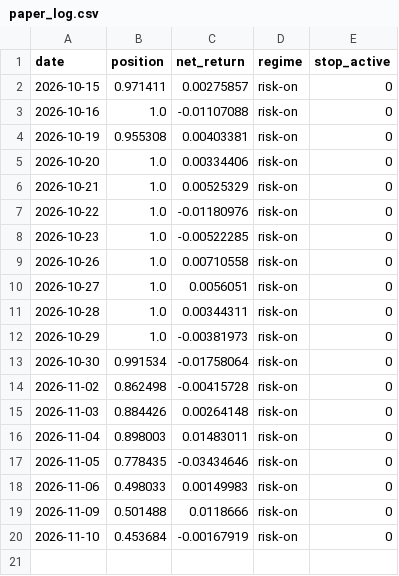
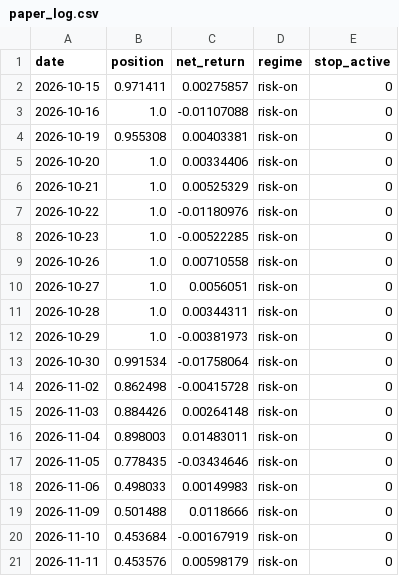
Before and after one commit to rxj0102/quanter-pipeline, a CSV file: site_data/paper_log.csv, drawn as a sheet.

```diff
--- a/site_data/paper_log.csv
+++ b/site_data/paper_log.csv
@@ -20 +20,2 @@ date,position,net_return,regime,stop_active
 2026-11-10,0.453684,-0.00167919,risk-on,0
+2026-11-11,0.453576,0.00598179,risk-on,0
```
Also changed, not shown: 1 other file.
